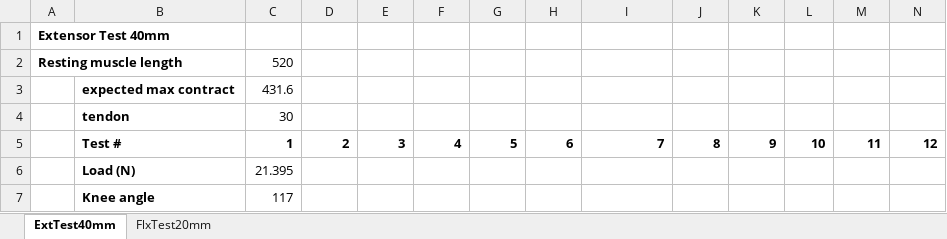
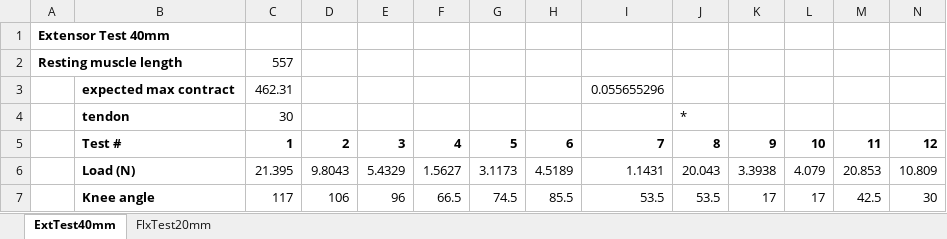
Before and after one commit to Agile-and-Adaptive-Robotics/Bipedal_Robot, an Excel workbook: Testing_Data/2022_02_Festo/Results_table_FullSize.xlsx, sheet ExtTest40mm, drawn as a sheet; only a part is shown; values as stored, in another font and other column widths than the file's, no borders; the diff covers the shown part only; the diff names each change by its address in the sheet, - before the commit and + after, or states it on an @@ line.

Commit message:
Added Data Points for Flexor
I added Extensor test 2-12 to the datapool

```diff
--- a/Testing_Data/2022_02_Festo/Results_table_FullSize.xlsx (sheet ExtTest40mm)
+++ b/Testing_Data/2022_02_Festo/Results_table_FullSize.xlsx (sheet ExtTest40mm)
-C2: 520
+C2: 557
-C3: 431.6
+C3: 462.31
-I3: (empty)
+I3: 0.055655296
-J4: (empty)
+J4: *
-D6: (empty)
+D6: 9.8043
-E6: (empty)
+E6: 5.4329
-F6: (empty)
+F6: 1.5627
-G6: (empty)
+G6: 3.1173
-H6: (empty)
+H6: 4.5189
-I6: (empty)
+I6: 1.1431
-J6: (empty)
+J6: 20.043
-K6: (empty)
+K6: 3.3938
-L6: (empty)
+L6: 4.079
-M6: (empty)
+M6: 20.853
-N6: (empty)
+N6: 10.809
-D7: (empty)
+D7: 106
-E7: (empty)
+E7: 96
-F7: (empty)
+F7: 66.5
-G7: (empty)
+G7: 74.5
-H7: (empty)
+H7: 85.5
-I7: (empty)
+I7: 53.5
-J7: (empty)
+J7: 53.5
-K7: (empty)
+K7: 17
-L7: (empty)
+L7: 17
-M7: (empty)
+M7: 42.5
-N7: (empty)
+N7: 30
```
Also changed, not shown: 1 added row and 55 edited cells elsewhere in this sheet, Testing_Data/PressureSensorCalibration.xlsx, 13 other files.
